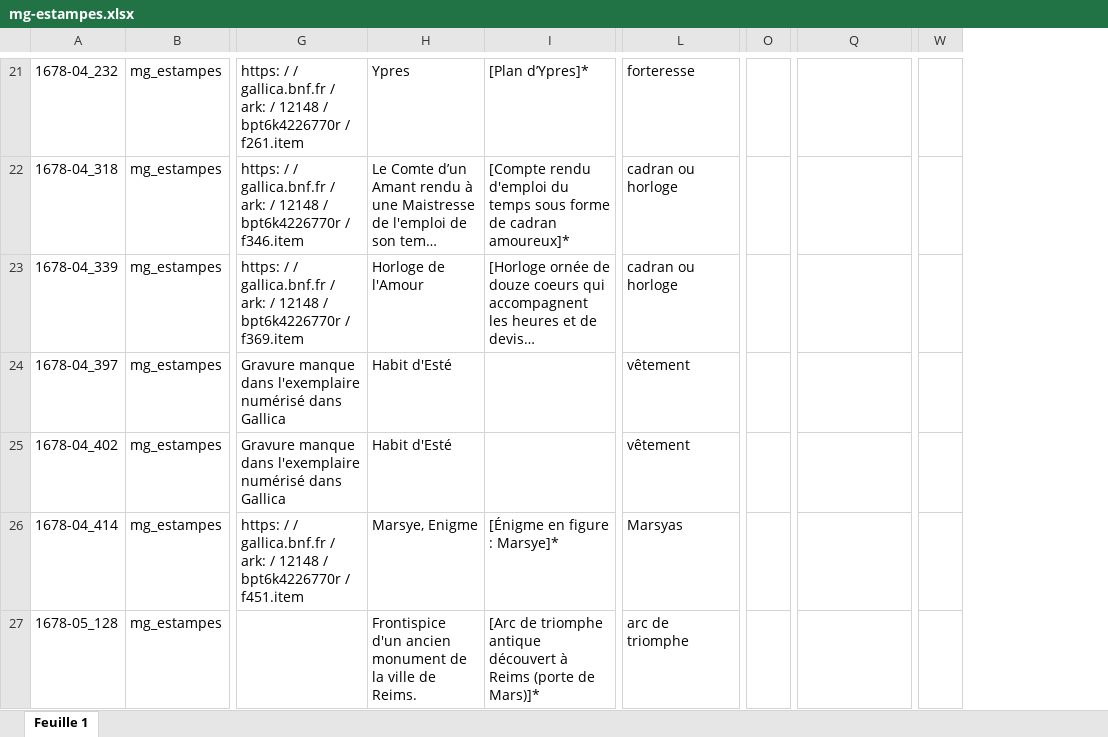
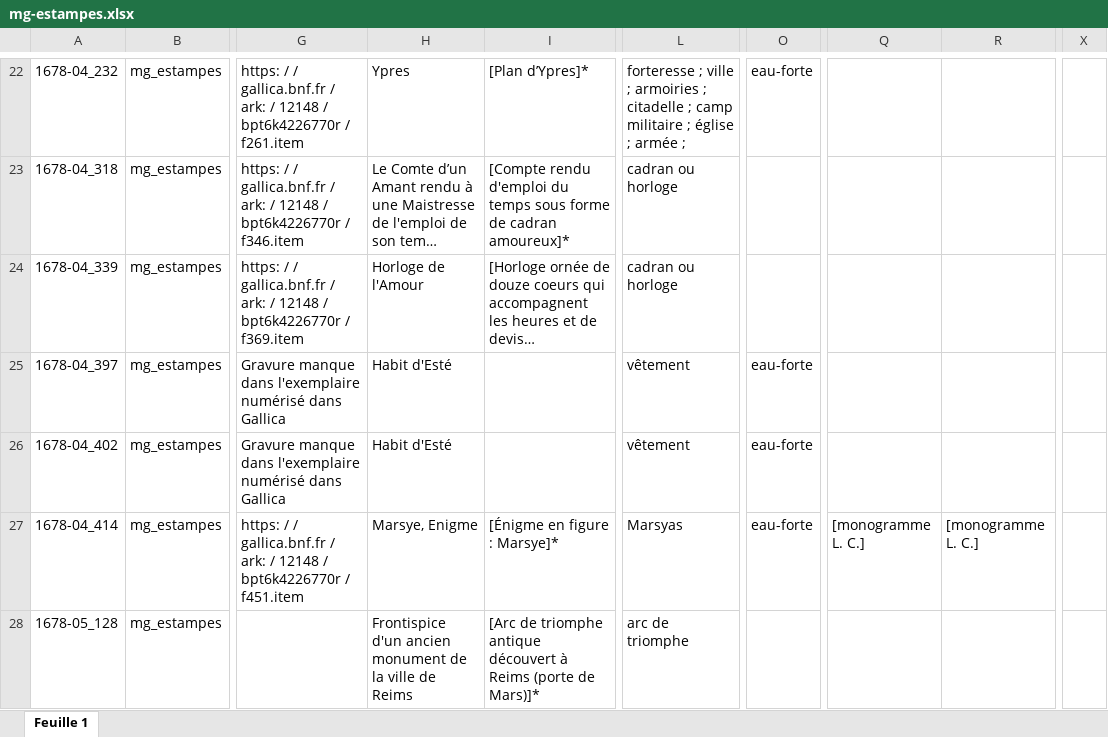
Before and after one commit to sherlock-iremus/sherlock-data, an Excel workbook: sources/mercure-galant/mg-estampes.xlsx, sheet Feuille 1, drawn as a sheet; only a part is shown, gaps mark what is left out; long unchanged cells end in …; values as stored, in another font and other column widths than the file's, no cell formats; charts and pictures not drawn; removed rows and columns are numbered as before the commit, all else as after; the diff covers the shown part only; the diff names each change by its address in the sheet, - before the commit and + after, or states it on an @@ line.

```diff
--- a/sources/mercure-galant/mg-estampes.xlsx (sheet Feuille 1)
+++ b/sources/mercure-galant/mg-estampes.xlsx (sheet Feuille 1)
-column O, empty
+column O, rows 22-27: eau-forte |  |  | eau-forte | eau-forte | eau-forte
+column R, row 27: [monogramme L. C.]
-column W, empty
+column X, empty
-L22: forteresse
+L22: forteresse ; ville ; armoiries ; citadelle ; camp militaire ; église ; armée ;
-Q27: (empty)
+Q27: [monogramme L. C.]
-H28: …ville de Reims.
+H28: …ville de Reims
```
Also changed, not shown: 2 added rows, 1 removed row and 295 edited cells elsewhere in this sheet, cell formats, sources/mercure-galant/mg-vocabulaire-estampes.xlsx, 1 other file.
